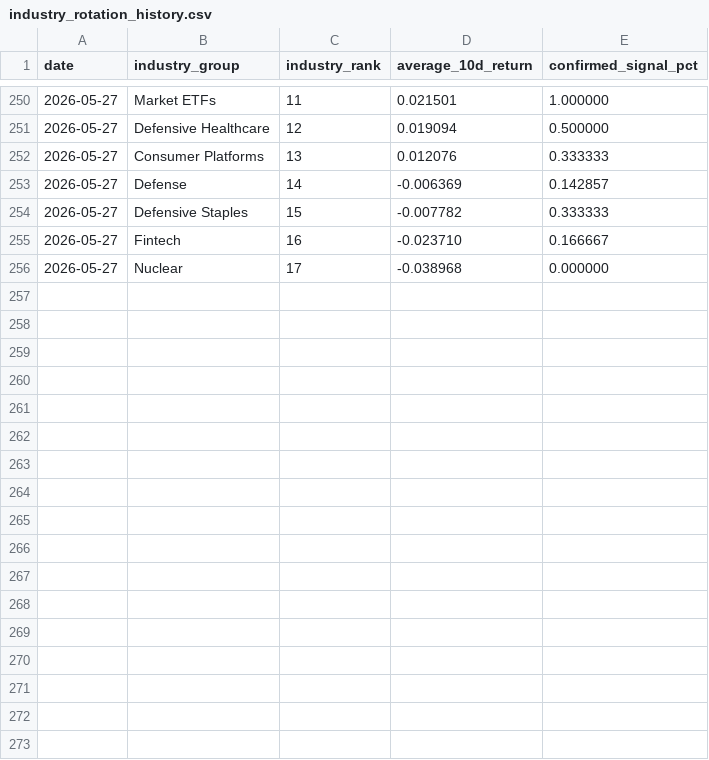
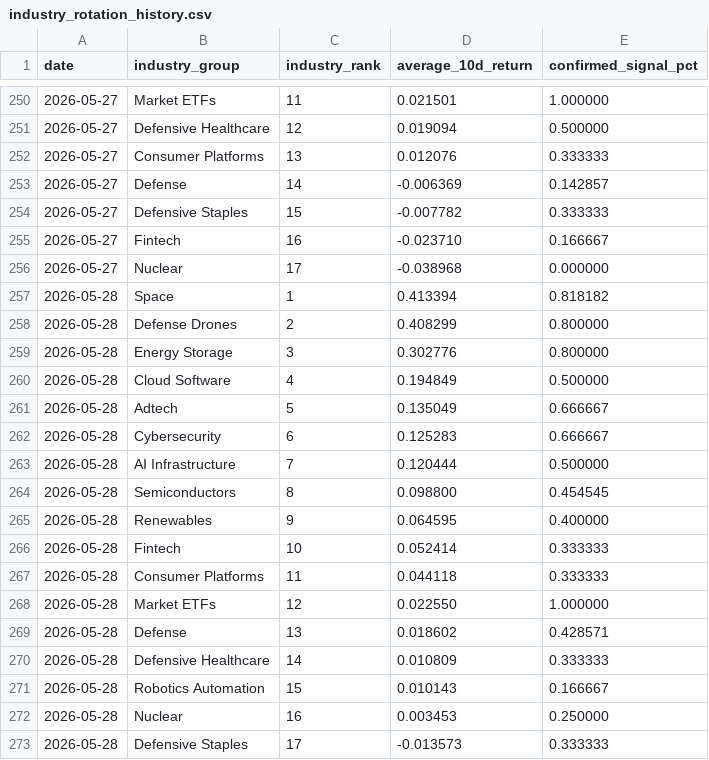
Before and after one commit to Dokal5/market-regime-monitor, a CSV file: outputs/history/industry_rotation_history.csv, drawn as a sheet; only a part is shown, gaps mark what is left out.

```diff
--- a/outputs/history/industry_rotation_history.csv
+++ b/outputs/history/industry_rotation_history.csv
@@ -256 +256,18 @@ date,industry_group,industry_rank,average_10d_return,confirmed_signal_pct
 2026-05-27,Nuclear,17,-0.038968,0.000000
+2026-05-28,Space,1,0.413394,0.818182
+2026-05-28,Defense Drones,2,0.408299,0.800000
+2026-05-28,Energy Storage,3,0.302776,0.800000
+2026-05-28,Cloud Software,4,0.194849,0.500000
+2026-05-28,Adtech,5,0.135049,0.666667
+2026-05-28,Cybersecurity,6,0.125283,0.666667
+2026-05-28,AI Infrastructure,7,0.120444,0.500000
+2026-05-28,Semiconductors,8,0.098800,0.454545
+2026-05-28,Renewables,9,0.064595,0.400000
+2026-05-28,Fintech,10,0.052414,0.333333
+2026-05-28,Consumer Platforms,11,0.044118,0.333333
+2026-05-28,Market ETFs,12,0.022550,1.000000
+2026-05-28,Defense,13,0.018602,0.428571
+2026-05-28,Defensive Healthcare,14,0.010809,0.333333
+2026-05-28,Robotics Automation,15,0.010143,0.166667
+2026-05-28,Nuclear,16,0.003453,0.250000
+2026-05-28,Defensive Staples,17,-0.013573,0.333333
```
Also changed, not shown: outputs/data_quality.csv, outputs/update_health.csv, 4 other files.
